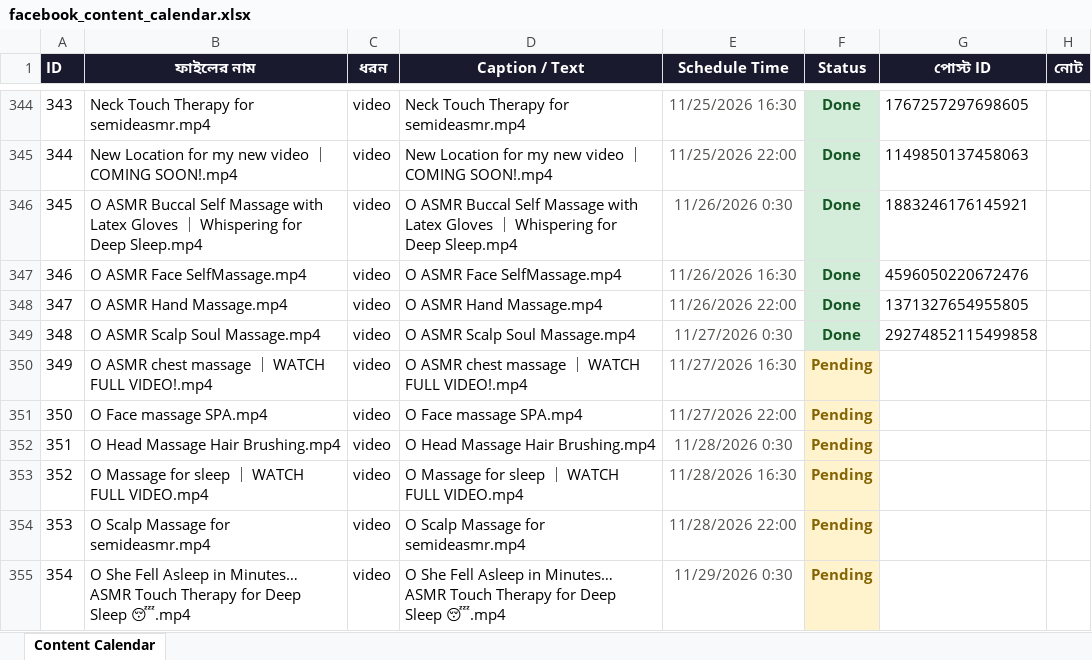
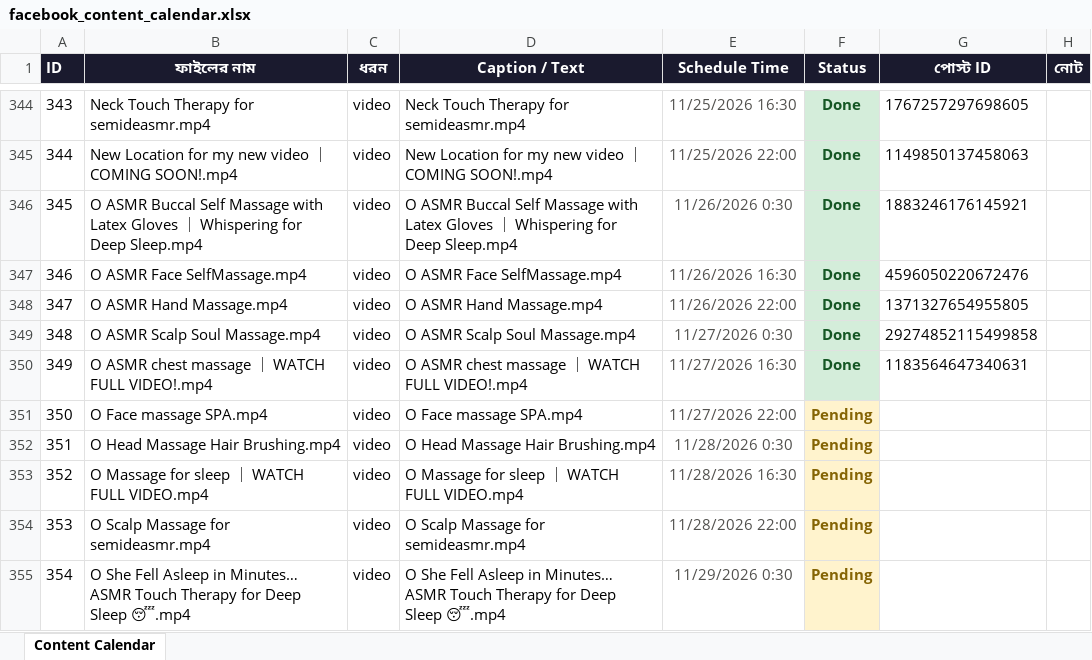
Before and after one commit to niru799x-beep/fb-autoposter-soul-touch, an Excel workbook: facebook_content_calendar.xlsx, sheet Content Calendar, drawn as a sheet; only a part is shown, gaps mark what is left out; values as stored, in another font and other column widths than the file's, no borders; the diff names each change by its address in the sheet, - before the commit and + after, or states it on an @@ line.

```diff
--- a/facebook_content_calendar.xlsx (sheet Content Calendar)
+++ b/facebook_content_calendar.xlsx (sheet Content Calendar)
-F350 (Status): Pending
+F350 (Status): Done
@@ F350 fill: #FFF3CD → #D4EDDA, text colour: #856404 → #155724 @@
-G350 (পোস্ট ID): (empty)
+G350 (পোস্ট ID): 1183564647340631
```
